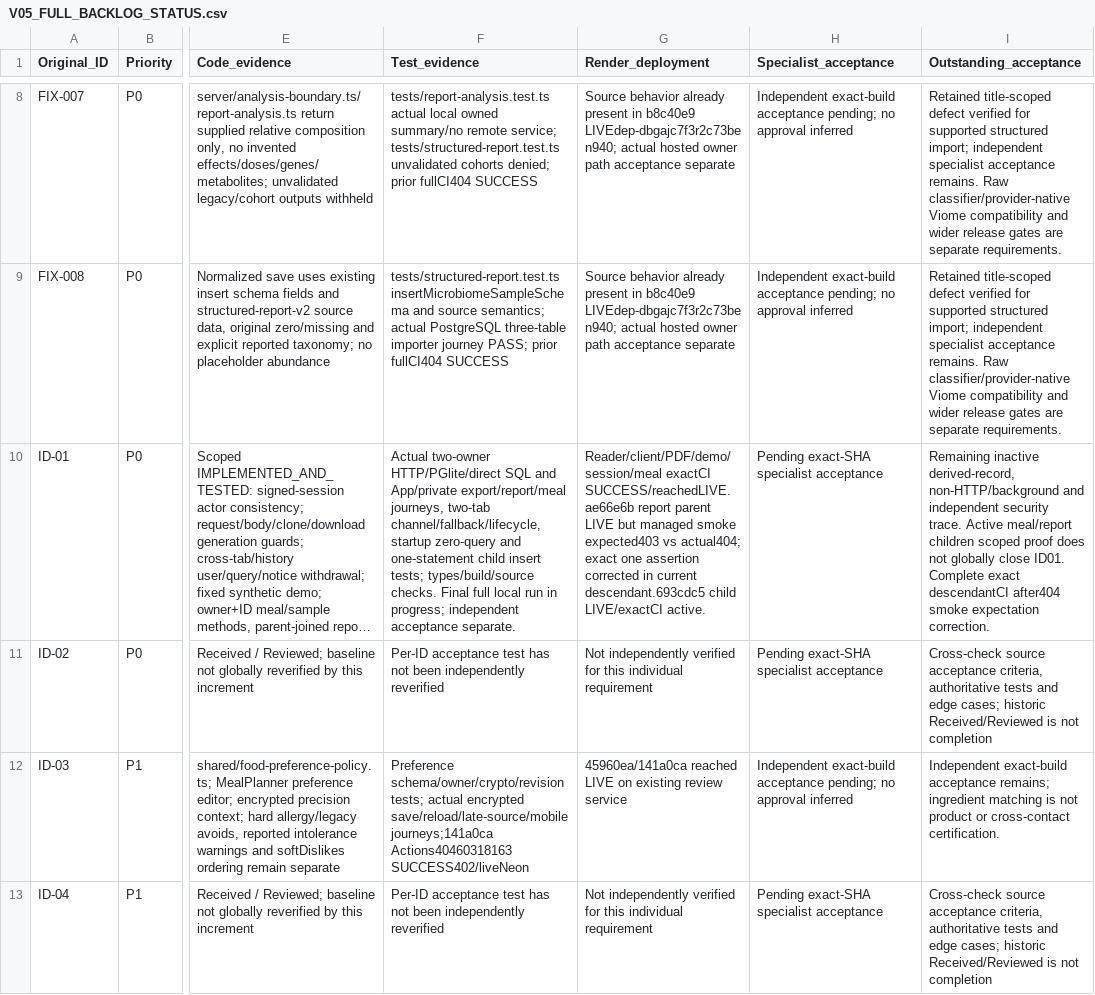
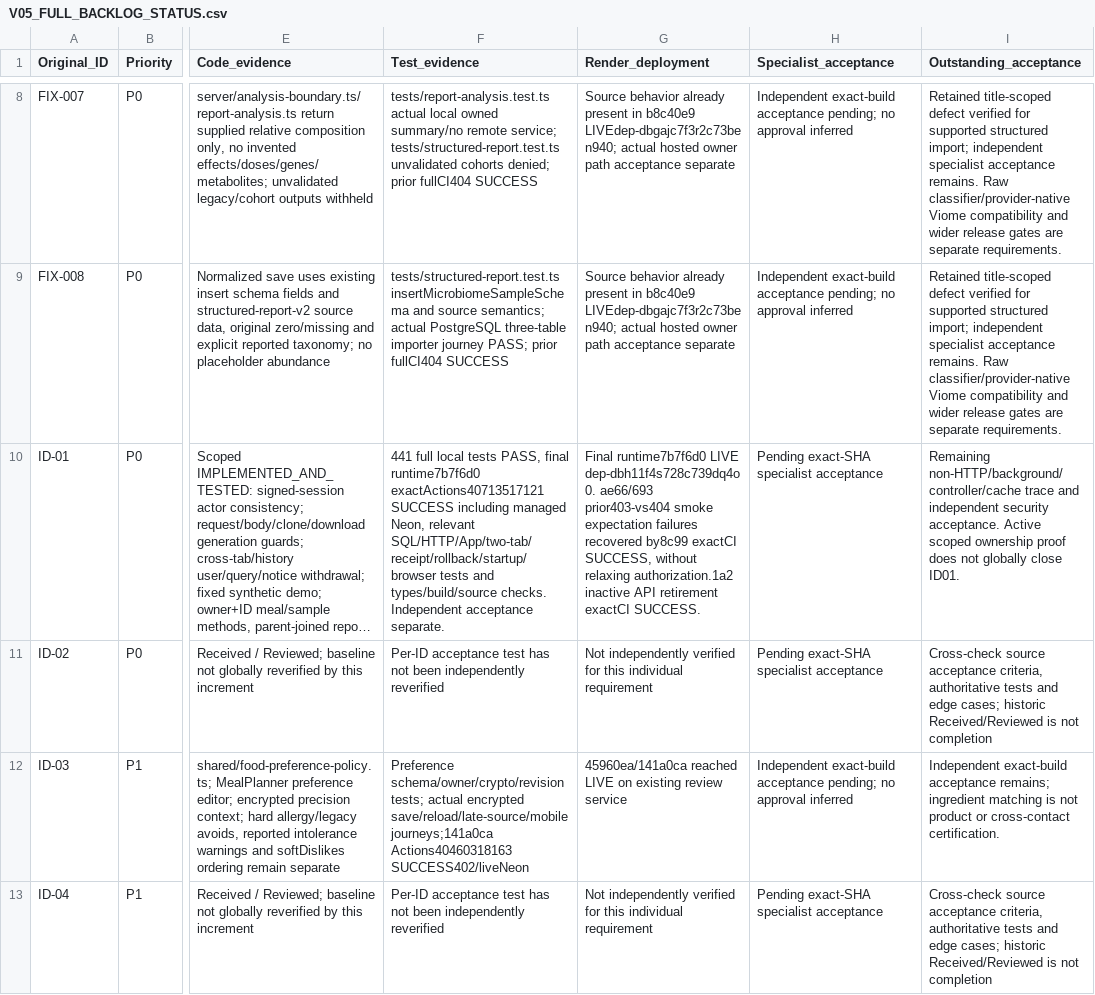
Before and after one commit to knagle-max/BloomGutHealth, a CSV file: docs/architect-r6/V05_FULL_BACKLOG_STATUS.csv, drawn as a sheet; only a part is shown, gaps mark what is left out; long unchanged cells end in …; the diff covers the shown part only; the diff names each change by its address in the sheet, - before the commit and + after, or states it on an @@ line.

Commit message:
Verify reported lipid unit pairs and consolidate development handoff

```diff
--- a/docs/architect-r6/V05_FULL_BACKLOG_STATUS.csv
+++ b/docs/architect-r6/V05_FULL_BACKLOG_STATUS.csv
-F10 (Test_evidence): Actual two-owner HTTP/PGlite/direct SQL and App/private export/report/meal journeys, two-tab channel/fallback/lifecycle, startup zero-query and one-statement child insert tests; types/build/source checks. Final full local run in progress; independent acceptance separate.
+F10 (Test_evidence): 441 full local tests PASS, final runtime7b7f6d0 exactActions40713517121 SUCCESS including managed Neon, relevant SQL/HTTP/App/two-tab/receipt/rollback/startup/browser tests and types/build/source checks. Independent acceptance separate.
-G10 (Render_deployment): Reader/client/PDF/demo/session/meal exactCI SUCCESS/reachedLIVE. ae66e6b report parent LIVE but managed smoke expected403 vs actual404; exact one assertion corrected in current descendant.693cdc5 child LIVE/exactCI active.
+G10 (Render_deployment): Final runtime7b7f6d0 LIVE dep-dbh11f4s728c739dq4o0. ae66/693 prior403-vs404 smoke expectation failures recovered by8c99 exactCI SUCCESS, without relaxing authorization.1a2 inactive API retirement exactCI SUCCESS.
-I10 (Outstanding_acceptance): Remaining inactive derived-record, non-HTTP/background and independent security trace. Active meal/report children scoped proof does not globally close ID01. Complete exact descendantCI after404 smoke expectation correction.
+I10 (Outstanding_acceptance): Remaining non-HTTP/background/controller/cache trace and independent security acceptance. Active scoped ownership proof does not globally close ID01.
```
Also changed, not shown: 9 edited cells elsewhere in this file, docs/architect-r6/BACKLOG_RECONCILIATION.csv, 5 other files.
